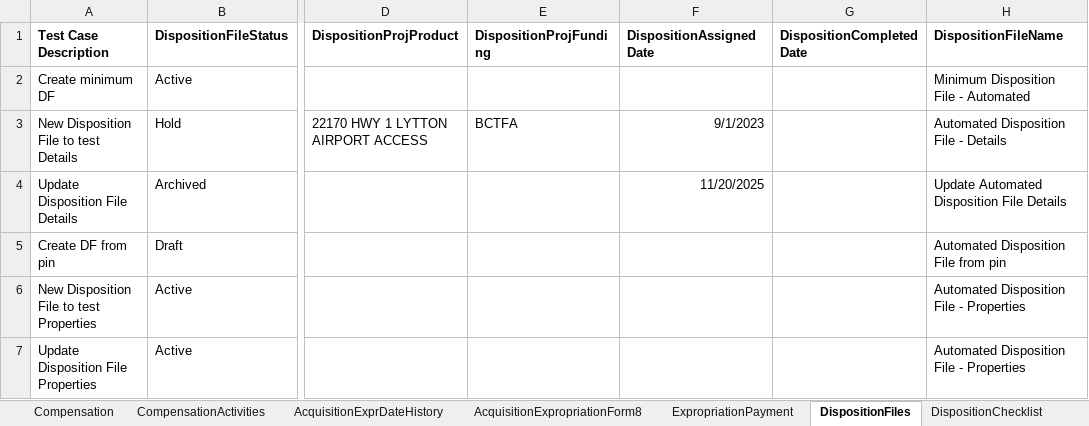
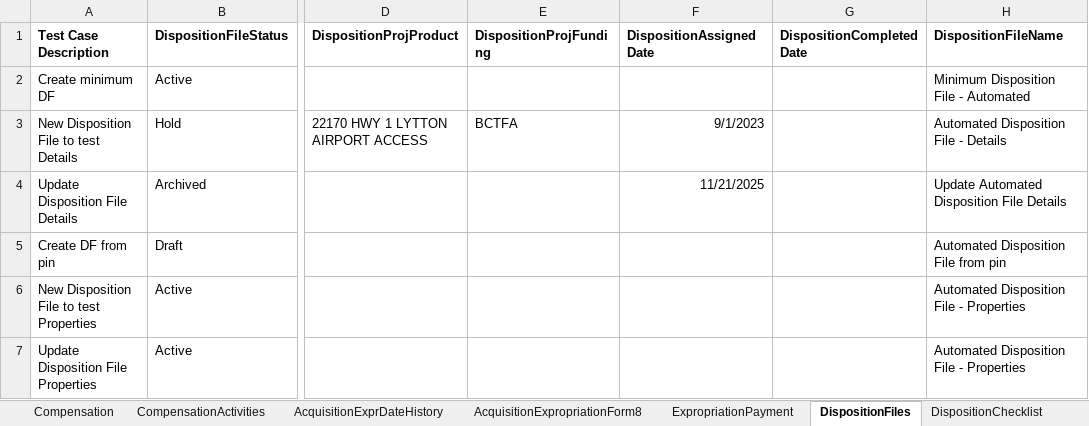
Before and after one commit to bcgov/PSP, an Excel workbook: testing/PIMS.Tests.Automation/Data/PIMS_Testing_Data.xlsx, sheet DispositionFiles, drawn as a sheet; only a part is shown, gaps mark what is left out; values as stored, in another font and other column widths than the file's, no borders; the diff names each change by its address in the sheet, - before the commit and + after, or states it on an @@ line.

```diff
--- a/testing/PIMS.Tests.Automation/Data/PIMS_Testing_Data.xlsx (sheet DispositionFiles)
+++ b/testing/PIMS.Tests.Automation/Data/PIMS_Testing_Data.xlsx (sheet DispositionFiles)
-F4 (DispositionAssignedDate): 11/20/2025
+F4 (DispositionAssignedDate): 11/21/2025
```
Also changed, not shown: sheet AcquisitionFiles, sheet SearchProperties, 14 other files.
